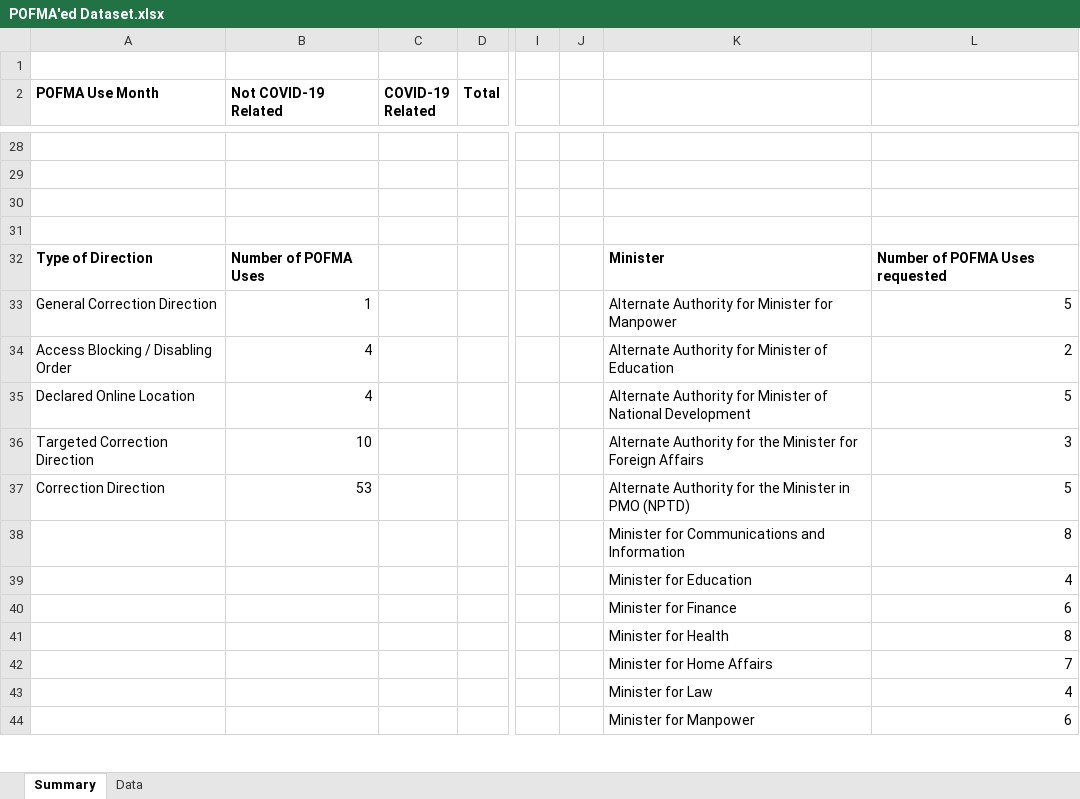
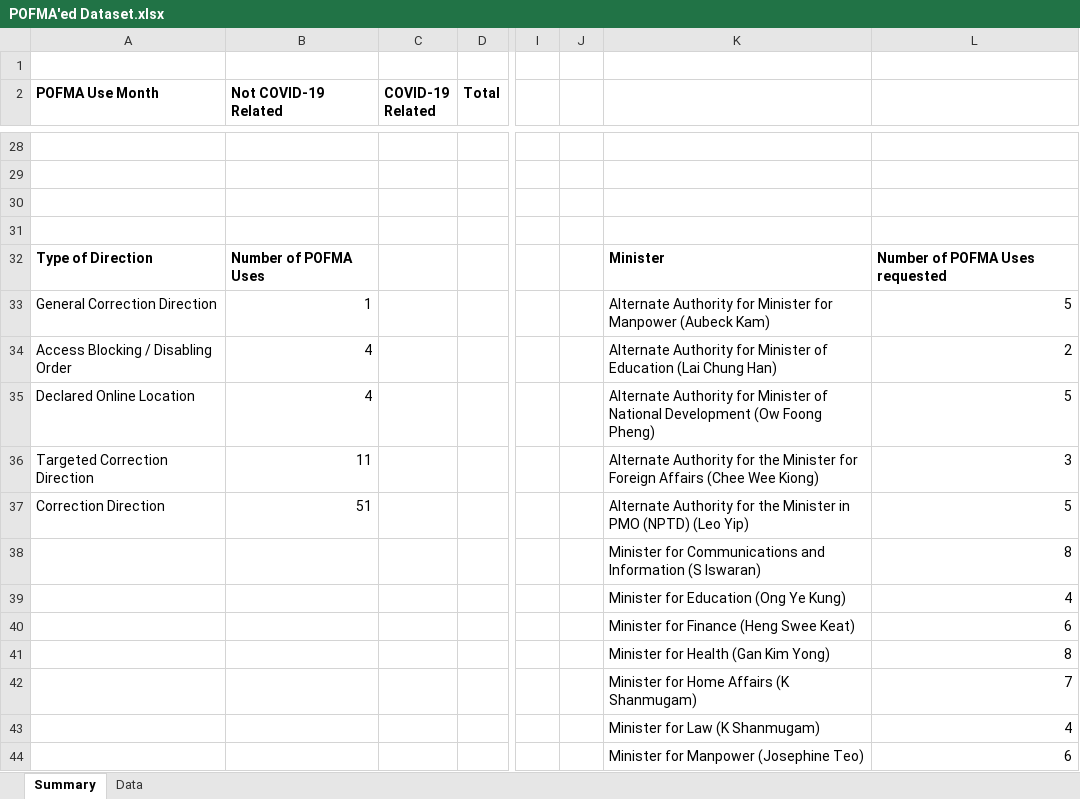
Before and after one commit to flyingkai/POFMAed, an Excel workbook: POFMA'ed Dataset.xlsx, sheet Summary, drawn as a sheet; only a part is shown, gaps mark what is left out; values as stored, in another font and other column widths than the file's, no borders; charts and pictures not drawn; the diff covers the shown part only; the diff names each change by its address in the sheet, - before the commit and + after, or states it on an @@ line.

```diff
--- a/POFMA'ed Dataset.xlsx (sheet Summary)
+++ b/POFMA'ed Dataset.xlsx (sheet Summary)
-K33: …for Manpower
+K33: …for Manpower (Aubeck Kam)
-K34: …of Education
+K34: …of Education (Lai Chung Han)
-K35: …National Development
+K35: …National Development (Ow Foong Pheng)
-B36 (Not COVID-19 Related): 10
+B36 (Not COVID-19 Related): 11
-K36: …Foreign Affairs
+K36: …Foreign Affairs (Chee Wee Kiong)
-B37 (Not COVID-19 Related): 53
+B37 (Not COVID-19 Related): 51
-K37: …PMO (NPTD)
+K37: …PMO (NPTD) (Leo Yip)
-K38: …and Information
+K38: …and Information (S Iswaran)
-K39: Minister for Education
+K39: Minister for Education (Ong Ye Kung)
-K40: Minister for Finance
+K40: Minister for Finance (Heng Swee Keat)
-K41: Minister for Health
+K41: Minister for Health (Gan Kim Yong)
-K42: Minister for Home Affairs
+K42: Minister for Home Affairs (K Shanmugam)
-K43: Minister for Law
+K43: Minister for Law (K Shanmugam)
-K44: Minister for Manpower
+K44: Minister for Manpower (Josephine Teo)
```
Also changed, not shown: 3 added rows, 3 removed rows and 29 edited cells elsewhere in this sheet, sheet Data, charts or pictures, 1 other file.
